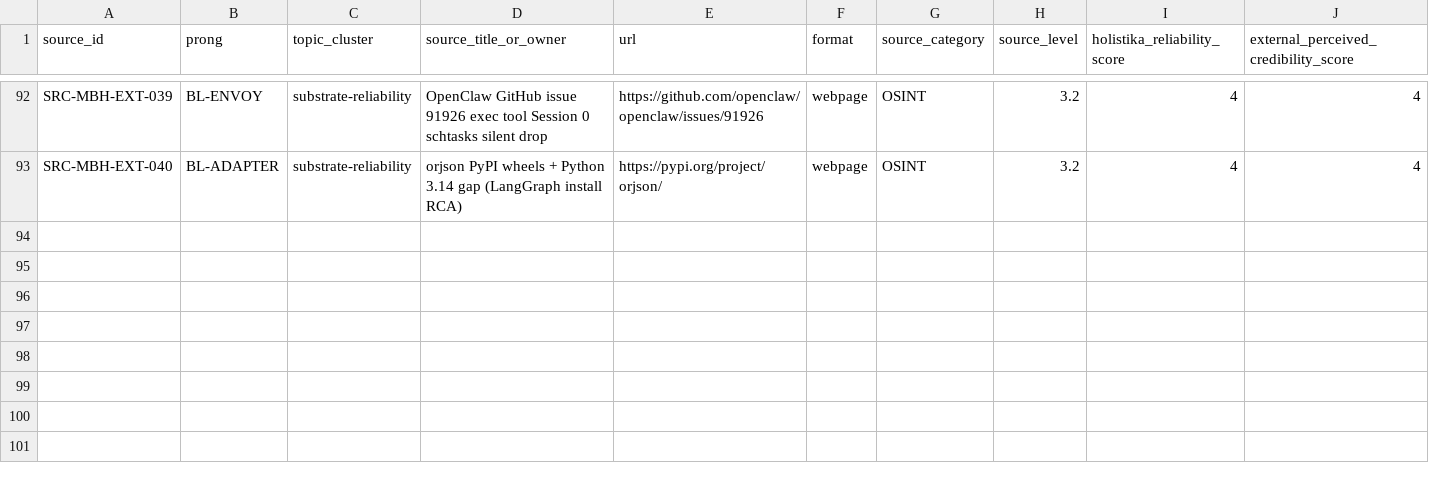
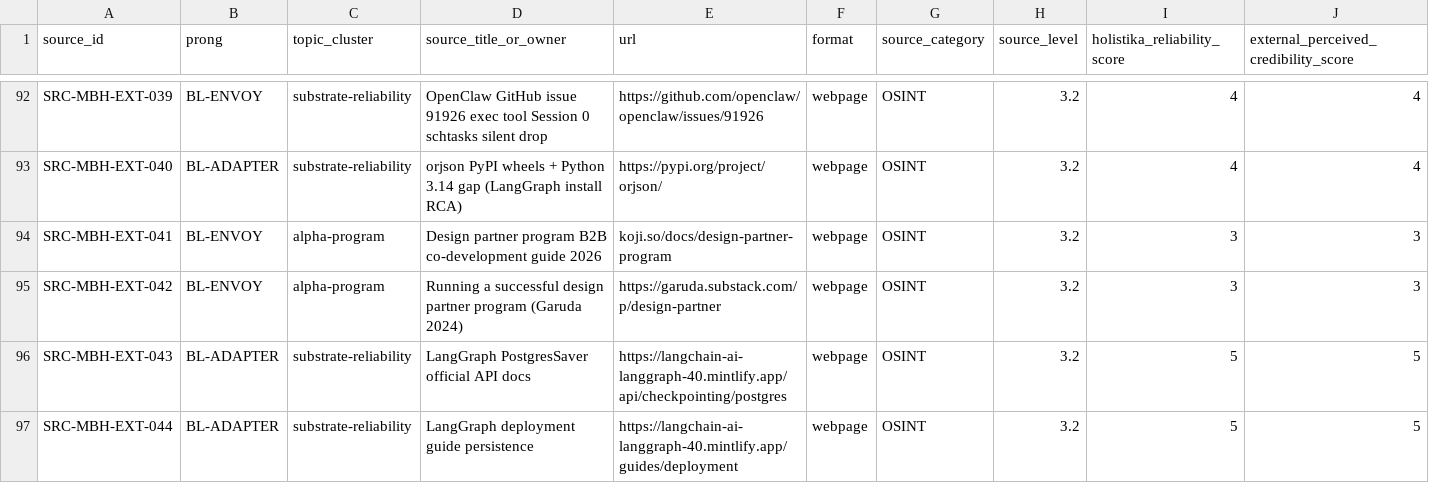
Before and after one commit to FraysaXII/openclaw-akos, a CSV file: docs/wip/intelligence/madeira-brand-capability-harmonization-v32-alpha-2026-06-14/source-ledger.csv, drawn as a sheet; only a part is shown, gaps mark what is left out; rows hold the shown columns only; the diff names each change by its address in the sheet, - before the commit and + after, or states it on an @@ line.

Commit message:
I76: mint D-IH-76-ALPHA0 decision row + α1 spine research.
Operator ratified registry hygiene spine: DECISION_REGISTER row for α0 closure PASS; validate_hlk PASS; UAT evidence_class fixed; research synthesis for next spines (Resend, α1 prep).

```diff
--- a/docs/wip/intelligence/madeira-brand-capability-harmonization-v32-alpha-2026-06-14/source-ledger.csv
+++ b/docs/wip/intelligence/madeira-brand-capability-harmonization-v32-alpha-2026-06-14/source-ledger.csv
+row 94: SRC-MBH-EXT-041 | BL-ENVOY | alpha-program | Design partner program B2B co-development guide 2026 | koji.so/docs/design-partner-program | webpage | OSINT | 3.2 | 3 | 3
+row 95: SRC-MBH-EXT-042 | BL-ENVOY | alpha-program | Running a successful design partner program (Garuda 2024) | https://garuda.substack.com/p/design-partner | webpage | OSINT | 3.2 | 3 | 3
+row 96: SRC-MBH-EXT-043 | BL-ADAPTER | substrate-reliability | LangGraph PostgresSaver official API docs | https://langchain-ai-langgraph-40.mintlify.app/api/checkpointing/postgres | webpage | OSINT | 3.2 | 5 | 5
+row 97: SRC-MBH-EXT-044 | BL-ADAPTER | substrate-reliability | LangGraph deployment guide persistence | https://langchain-ai-langgraph-40.mintlify.app/guides/deployment | webpage | OSINT | 3.2 | 5 | 5
```
Also changed, not shown: docs/references/hlk/v3.0/Admin/O5-1/People/Compliance/canonicals/DECISION_REGISTER.csv, 4 other files.
